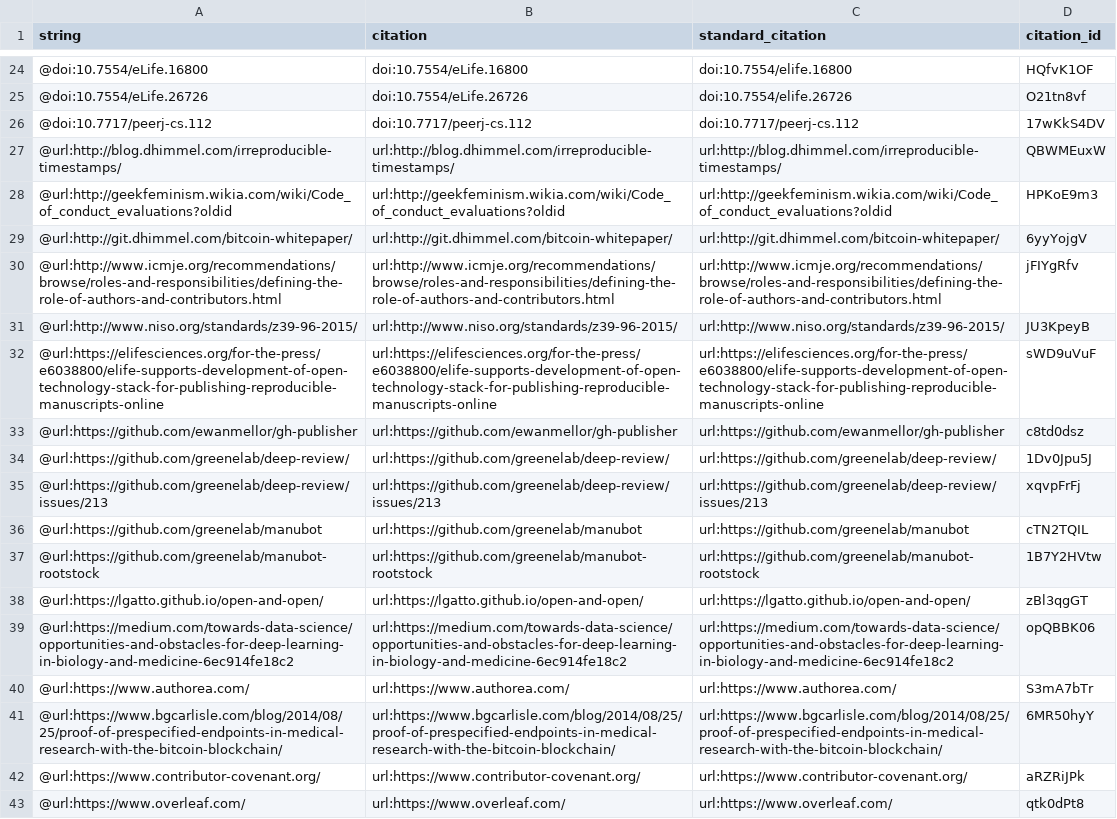
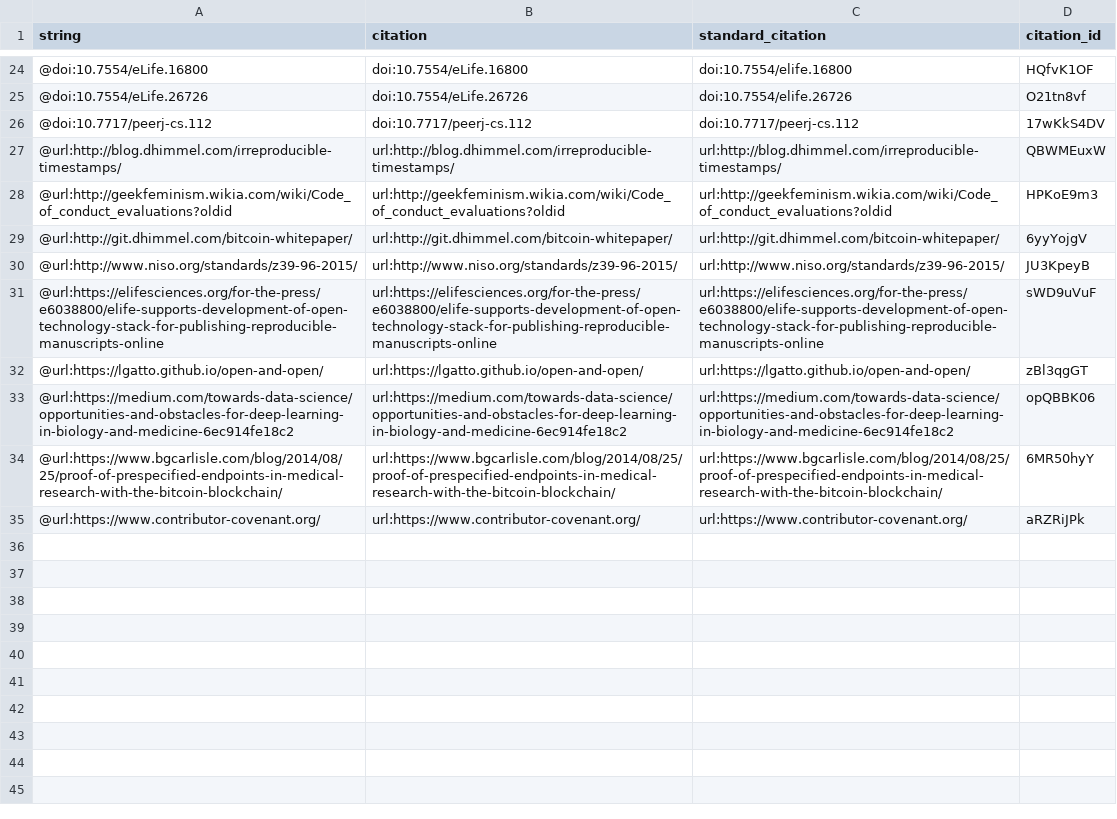
Before and after one commit to greenelab/meta-review, a TSV file: citations.tsv, drawn as a sheet; only a part is shown, gaps mark what is left out; the diff names each change by its address in the sheet, - before the commit and + after, or states it on an @@ line.

Commit message:
Reference cleanup (#18), closes #11
This build is based on
https://github.com/greenelab/meta-review/commit/4bdfcd9d1dd50237d65e47d6170f1937dfe3ddf8.

This commit was created by the following Travis CI build and job:
https://travis-ci.org/greenelab/meta-review/builds/289708592
https://travis-ci.org/greenelab/meta-review/jobs/289708594

[ci skip]

The full commit message that triggered this build is copied below:

Reference cleanup (#18), closes #11

* Remove duplicate section header

* Merge back matter files

* Move Manubot rootstock reference

* Convert URL citations to links

* Update manual references

* Fix whitespace

* Fix JSON formatting error

* Shorten hyperlink

```diff
--- a/citations.tsv
+++ b/citations.tsv
-row 30: @url:http://www.icmje.org/recommendations/browse/roles-and-responsibilities/defining-the-role-of-authors-and-contributors.html | url:http://www.icmje.org/recommendations/browse/roles-and-responsibilities/defining-the-role-of-authors-and-contributors.html | url:http://www.icmje.org/recommendations/browse/roles-and-responsibilities/defining-the-role-of-authors-and-contributors.html | jFIYgRfv
-row 33: @url:https://github.com/ewanmellor/gh-publisher | url:https://github.com/ewanmellor/gh-publisher | url:https://github.com/ewanmellor/gh-publisher | c8td0dsz
-row 34: @url:https://github.com/greenelab/deep-review/ | url:https://github.com/greenelab/deep-review/ | url:https://github.com/greenelab/deep-review/ | 1Dv0Jpu5J
-row 35: @url:https://github.com/greenelab/deep-review/issues/213 | url:https://github.com/greenelab/deep-review/issues/213 | url:https://github.com/greenelab/deep-review/issues/213 | xqvpFrFj
-row 36: @url:https://github.com/greenelab/manubot | url:https://github.com/greenelab/manubot | url:https://github.com/greenelab/manubot | cTN2TQIL
-row 37: @url:https://github.com/greenelab/manubot-rootstock | url:https://github.com/greenelab/manubot-rootstock | url:https://github.com/greenelab/manubot-rootstock | 1B7Y2HVtw
-row 40: @url:https://www.authorea.com/ | url:https://www.authorea.com/ | url:https://www.authorea.com/ | S3mA7bTr
-row 43: @url:https://www.overleaf.com/ | url:https://www.overleaf.com/ | url:https://www.overleaf.com/ | qtk0dPt8
```
Also changed, not shown: 5 other files.
